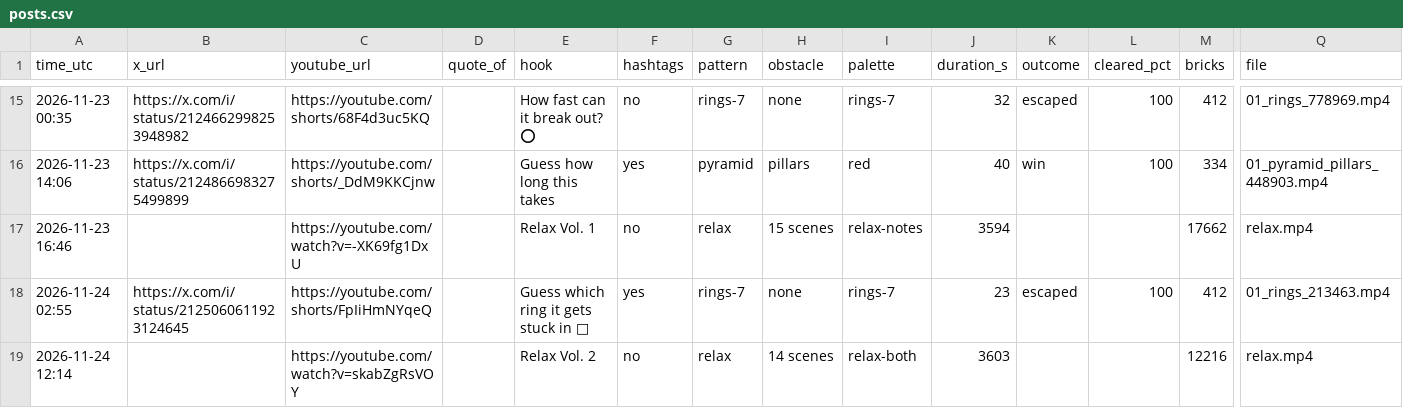
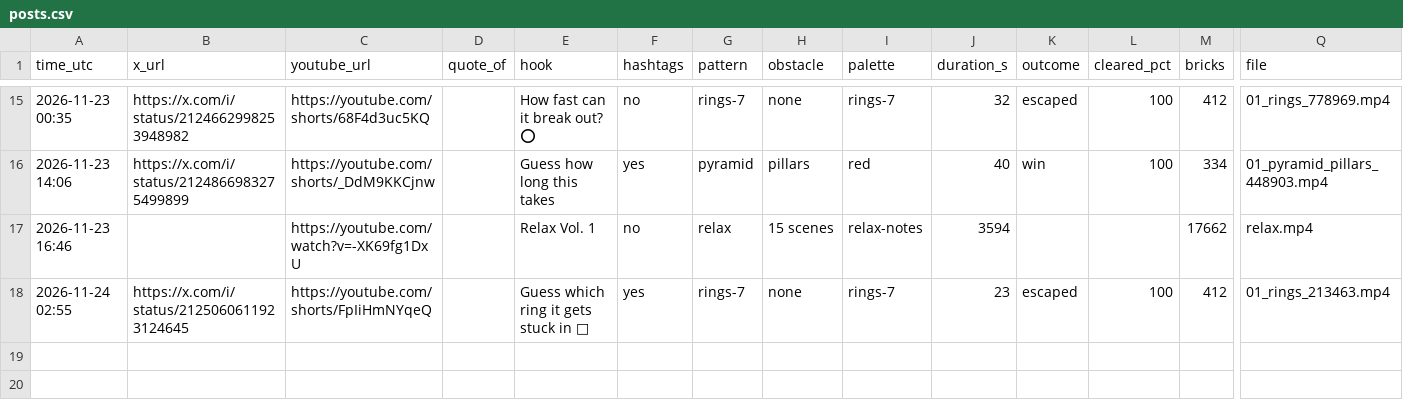
Before and after one commit to teetimetjc/brickbreaker, a CSV file: data/posts.csv, drawn as a sheet; only a part is shown, gaps mark what is left out; rows hold the shown columns only; the diff names each change by its address in the sheet, - before the commit and + after, or states it on an @@ line.

```diff
--- a/data/posts.csv
+++ b/data/posts.csv
-row 19: 2026-11-24 12:14 |  | https://youtube.com/watch?v=skabZgRsVOY |  | Relax Vol. 2 | no | relax | 14 scenes | relax-both | 3603 |  |  | 12216 | relax.mp4
```
